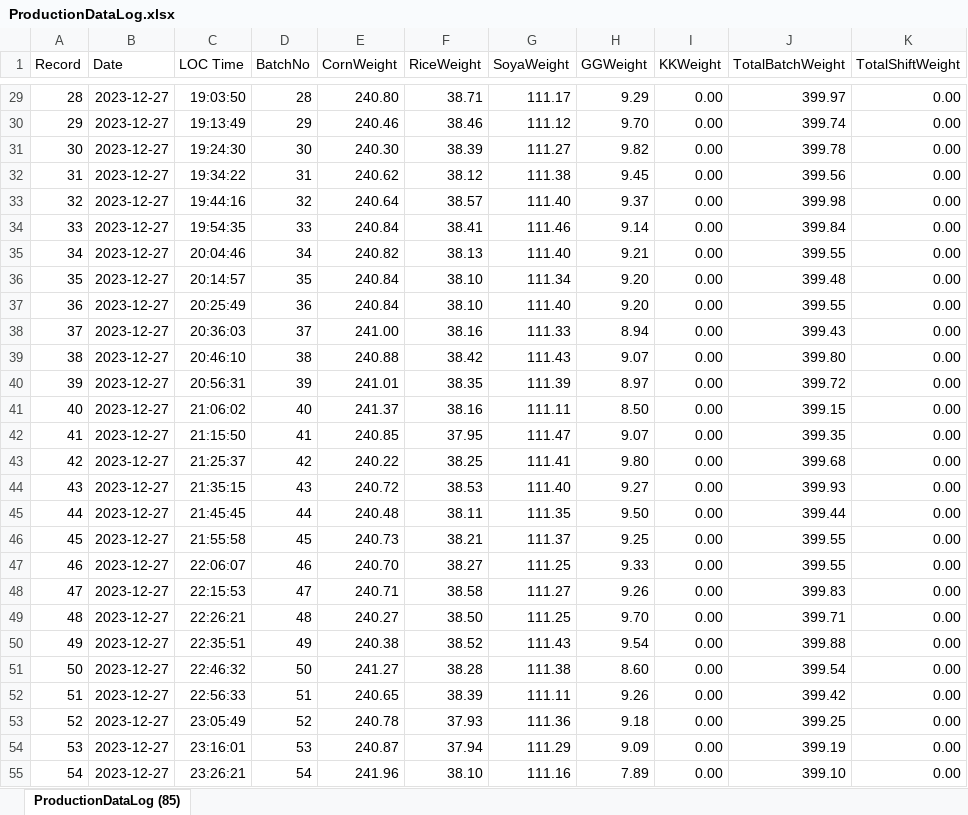
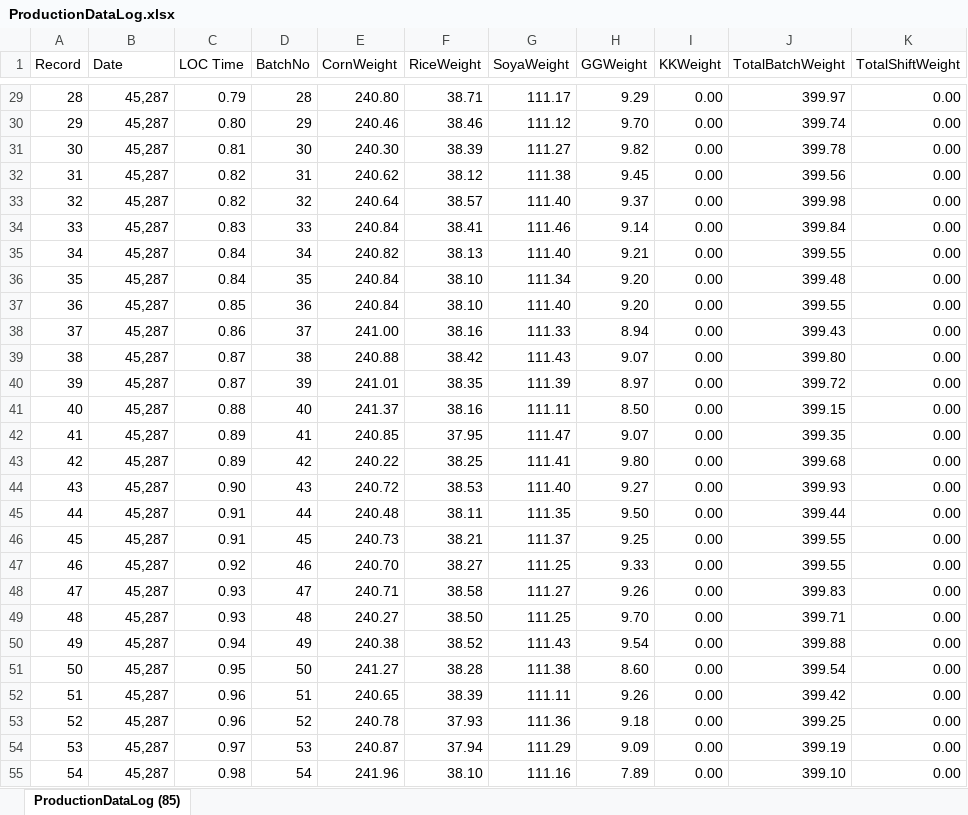
Before and after one commit to KoshalaChathuranga/Report-Generator, an Excel workbook: ProductionDataLog.xlsx, sheet ProductionDataLog (85), drawn as a sheet; only a part is shown, gaps mark what is left out; values as stored, in another font and other column widths than the file's, no borders; the diff covers the shown part only; the diff names each change by its address in the sheet, - before the commit and + after, or states it on an @@ line.

```diff
--- a/ProductionDataLog.xlsx (sheet ProductionDataLog (85))
+++ b/ProductionDataLog.xlsx (sheet ProductionDataLog (85))
-B29:B55 (Date): 2023-12-27
+B29:B55 (Date): 45,287
-C29 (LOC Time): 19:03:50
+C29 (LOC Time): 0.79
-C30 (LOC Time): 19:13:49
+C30 (LOC Time): 0.80
-C31 (LOC Time): 19:24:30
+C31 (LOC Time): 0.81
-C32 (LOC Time): 19:34:22
+C32 (LOC Time): 0.82
-C33 (LOC Time): 19:44:16
+C33 (LOC Time): 0.82
-C34 (LOC Time): 19:54:35
+C34 (LOC Time): 0.83
-C35 (LOC Time): 20:04:46
+C35 (LOC Time): 0.84
-C36 (LOC Time): 20:14:57
+C36 (LOC Time): 0.84
-C37 (LOC Time): 20:25:49
+C37 (LOC Time): 0.85
-C38 (LOC Time): 20:36:03
+C38 (LOC Time): 0.86
-C39 (LOC Time): 20:46:10
+C39 (LOC Time): 0.87
-C40 (LOC Time): 20:56:31
+C40 (LOC Time): 0.87
-C41 (LOC Time): 21:06:02
+C41 (LOC Time): 0.88
-C42 (LOC Time): 21:15:50
+C42 (LOC Time): 0.89
-C43 (LOC Time): 21:25:37
+C43 (LOC Time): 0.89
-C44 (LOC Time): 21:35:15
+C44 (LOC Time): 0.90
-C45 (LOC Time): 21:45:45
+C45 (LOC Time): 0.91
-C46 (LOC Time): 21:55:58
+C46 (LOC Time): 0.91
-C47 (LOC Time): 22:06:07
+C47 (LOC Time): 0.92
-C48 (LOC Time): 22:15:53
+C48 (LOC Time): 0.93
-C49 (LOC Time): 22:26:21
+C49 (LOC Time): 0.93
-C50 (LOC Time): 22:35:51
+C50 (LOC Time): 0.94
-C51 (LOC Time): 22:46:32
+C51 (LOC Time): 0.95
-C52 (LOC Time): 22:56:33
+C52 (LOC Time): 0.96
-C53 (LOC Time): 23:05:49
+C53 (LOC Time): 0.96
-C54 (LOC Time): 23:16:01
+C54 (LOC Time): 0.97
-C55 (LOC Time): 23:26:21
+C55 (LOC Time): 0.98
```
Also changed, not shown: 313 edited cells elsewhere in this sheet, 6 other files.
